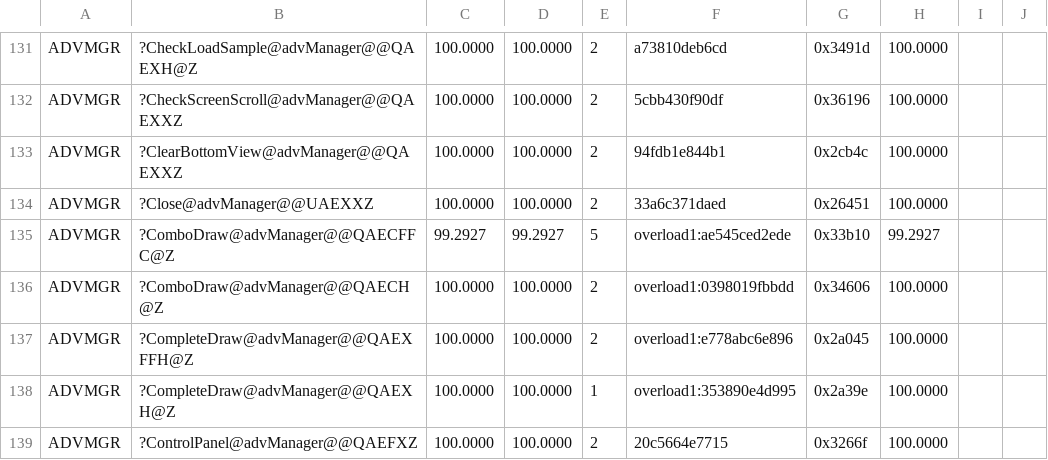
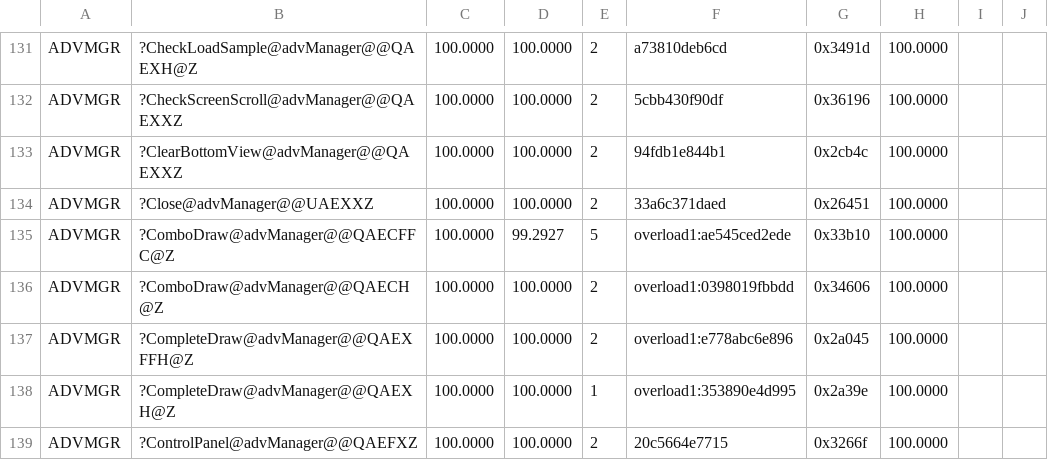
Before and after one commit to sushi-shi/homm1-decomp, a TSV file: config/match_baseline.tsv, drawn as a sheet; only a part is shown, gaps mark what is left out.

```diff
--- a/config/match_baseline.tsv
+++ b/config/match_baseline.tsv
@@ -134,3 +134,3 @@ ADVMGR	?ClearBottomView@advManager@@QAEXXZ	100.0000	100.0000	2	94fdb1e844b1	0x2c
 ADVMGR	?Close@advManager@@UAEXXZ	100.0000	100.0000	2	33a6c371daed	0x26451	100.0000	
-ADVMGR	?ComboDraw@advManager@@QAECFFC@Z	99.2927	99.2927	5	overload1:ae545ced2ede	0x33b10	99.2927	
+ADVMGR	?ComboDraw@advManager@@QAECFFC@Z	100.0000	99.2927	5	overload1:ae545ced2ede	0x33b10	100.0000	
 ADVMGR	?ComboDraw@advManager@@QAECH@Z	100.0000	100.0000	2	overload1:0398019fbbdd	0x34606	100.0000	
```
